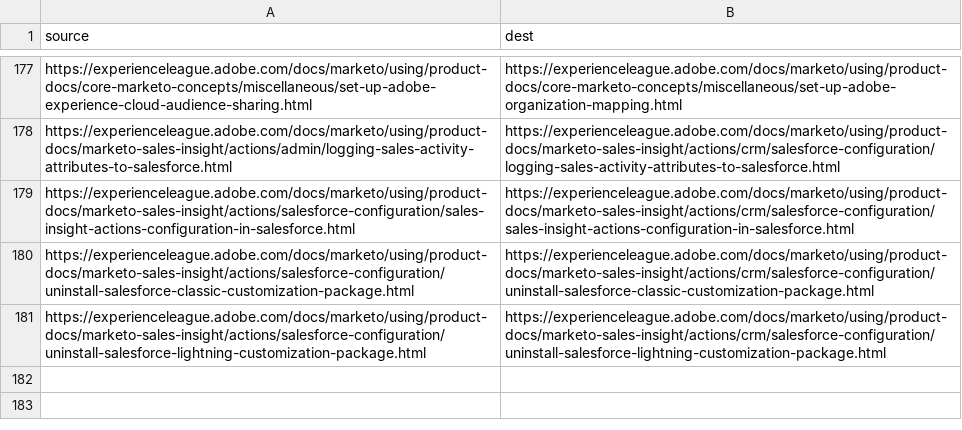
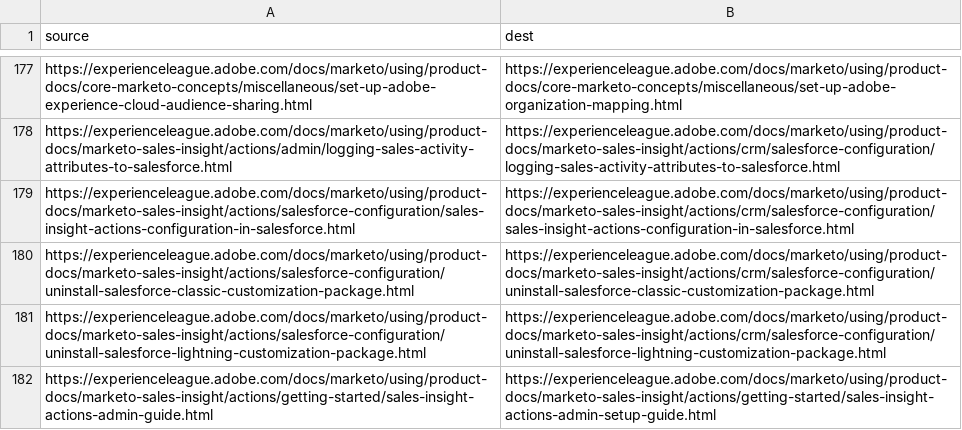
Before and after one commit to AdobeDocs/marketo.it-IT, a CSV file: redirects.csv, drawn as a sheet; only a part is shown, gaps mark what is left out.

Commit message:
Synced non localizable files from repo .

```diff
--- a/redirects.csv
+++ b/redirects.csv
@@ -181 +181,2 @@ https://experienceleague.adobe.com/docs/marketo/using/product-docs/marketo-sales
 https://experienceleague.adobe.com/docs/marketo/using/product-docs/marketo-sales-insight/actions/salesforce-configuration/uninstall-salesforce-lightning-customization-package.html,https://experienceleague.adobe.com/docs/marketo/using/product-docs/marketo-sales-insight/actions/crm/salesforce-configuration/uninstall-salesforce-lightning-customization-package.html
+https://experienceleague.adobe.com/docs/marketo/using/product-docs/marketo-sales-insight/actions/getting-started/sales-insight-actions-admin-guide.html,https://experienceleague.adobe.com/docs/marketo/using/product-docs/marketo-sales-insight/actions/getting-started/sales-insight-actions-admin-setup-guide.html
```
